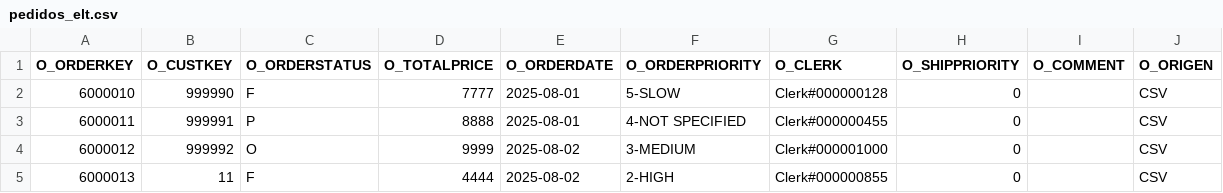
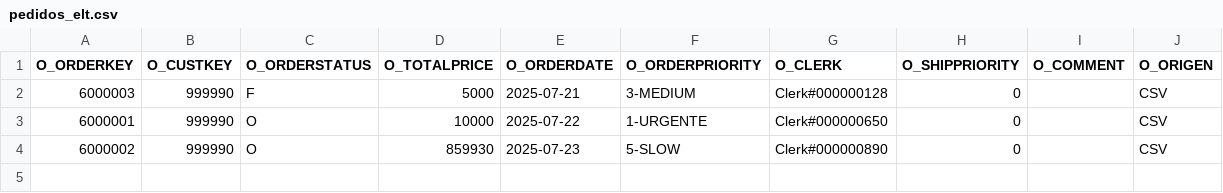
Before and after one commit to rtinteg/gobdat, a CSV file: seeds/new/pedidos_elt.csv, drawn as a sheet.

```diff
--- a/seeds/new/pedidos_elt.csv
+++ b/seeds/new/pedidos_elt.csv
@@ -1,5 +1,4 @@
 O_ORDERKEY,O_CUSTKEY,O_ORDERSTATUS,O_TOTALPRICE,O_ORDERDATE,O_ORDERPRIORITY,O_CLERK,O_SHIPPRIORITY,O_COMMENT,O_ORIGEN
-6000010,999990,F,7777,2025-08-01,5-SLOW,Clerk#000000128,0,,"CSV"
-6000011,999991,P,8888,2025-08-01,4-NOT SPECIFIED,Clerk#000000455,0,,"CSV"
-6000012,999992,O,9999,2025-08-02,3-MEDIUM,Clerk#000001000,0,,"CSV"
-6000013,11,F,4444,2025-08-02,2-HIGH,Clerk#000000855,0,,"CSV"
+6000003,999990,F,5000,2025-07-21,3-MEDIUM,Clerk#000000128,0,"","CSV"
+6000001,999990,O,10000,2025-07-22,1-URGENTE,Clerk#000000650,0,"","CSV"
+6000002,999990,O,859930,2025-07-23,5-SLOW,Clerk#000000890,0,"","CSV"
```
Also changed, not shown: 2 other files.
